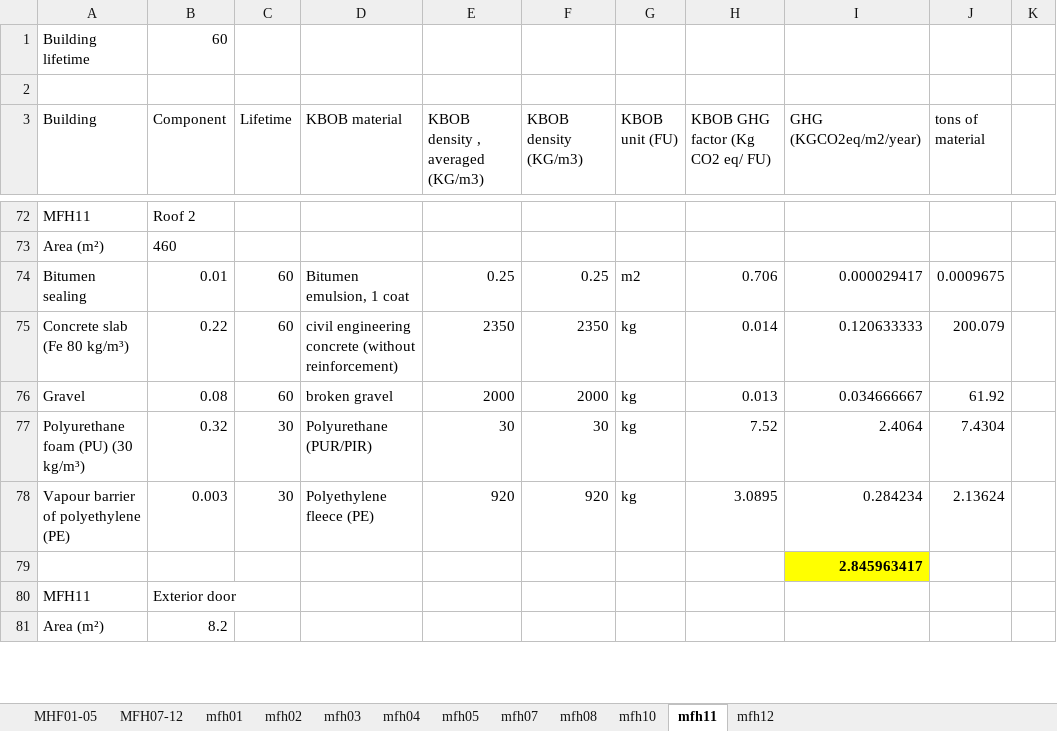
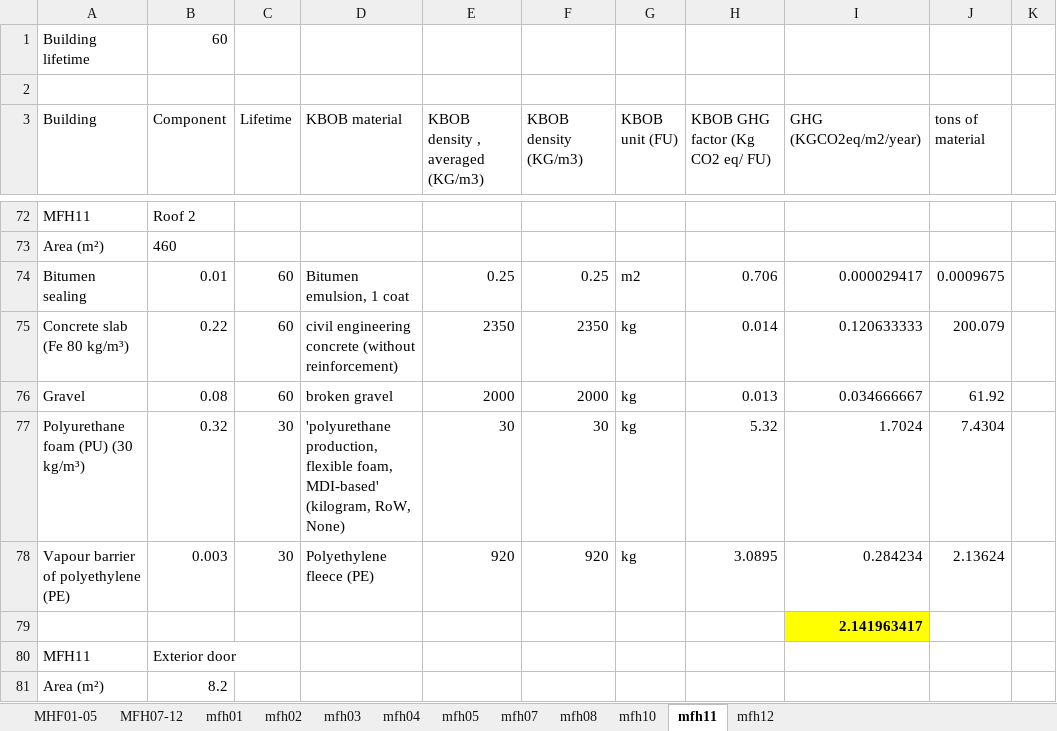
Before and after one commit to rhythimashinde/building-model, an Excel workbook: model_lca/LCA_all_buildings.xlsx, sheet mfh11, drawn as a sheet; only a part is shown, gaps mark what is left out; values as stored, in another font and other column widths than the file's, no borders; the diff covers the shown part only; the diff names each change by its address in the sheet, - before the commit and + after, or states it on an @@ line.

```diff
--- a/model_lca/LCA_all_buildings.xlsx (sheet mfh11)
+++ b/model_lca/LCA_all_buildings.xlsx (sheet mfh11)
-D77 (KBOB material): Polyurethane (PUR/PIR)
+D77 (KBOB material): 'polyurethane production, flexible foam, MDI-based' (kilogram, RoW, None)
-H77 (KBOB GHG factor (Kg CO2 eq/ FU)): 7.52
+H77 (KBOB GHG factor (Kg CO2 eq/ FU)): 5.32
-I77 (GHG (KGCO2eq/m2/year)): 2.4064
+I77 (GHG (KGCO2eq/m2/year)): 1.7024
-I79 (GHG (KGCO2eq/m2/year)): 2.845963417
+I79 (GHG (KGCO2eq/m2/year)): 2.141963417
```
Also changed, not shown: 6 added rows, 1 removed row, 8 edited cells and cell formats elsewhere in this sheet, sheet mfh04, sheet mfh05, sheet mfh07, sheet MFH07-12, sheet MHF01-05, sheet mfh10, 5 more sheets, formulas that keep their value, charts or pictures, model_beef/postprocessing/20230106_final_heating_demands.xlsx, model_lca/Inventory_mapping.xlsx, 2 other files.
